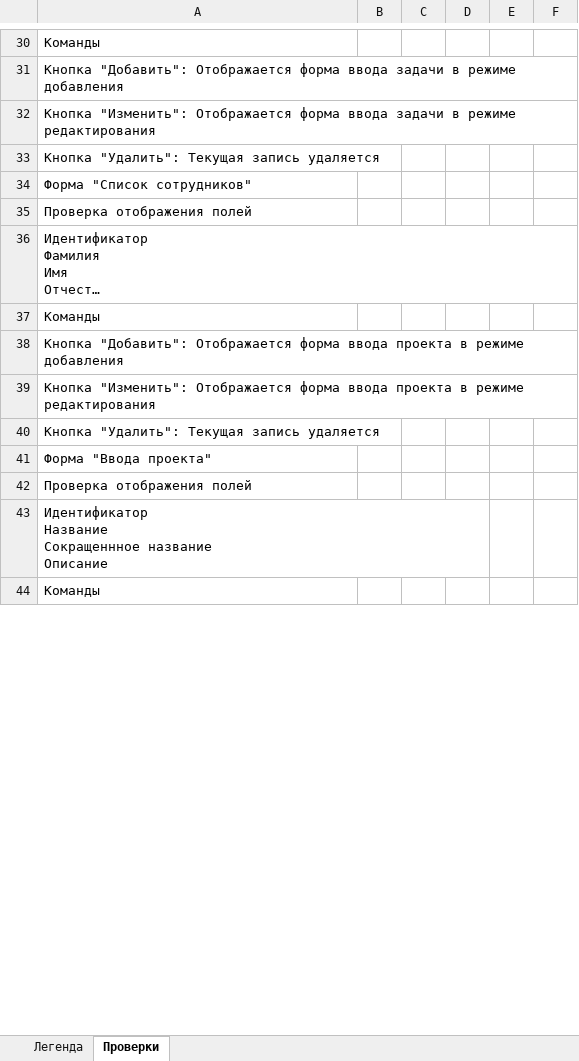
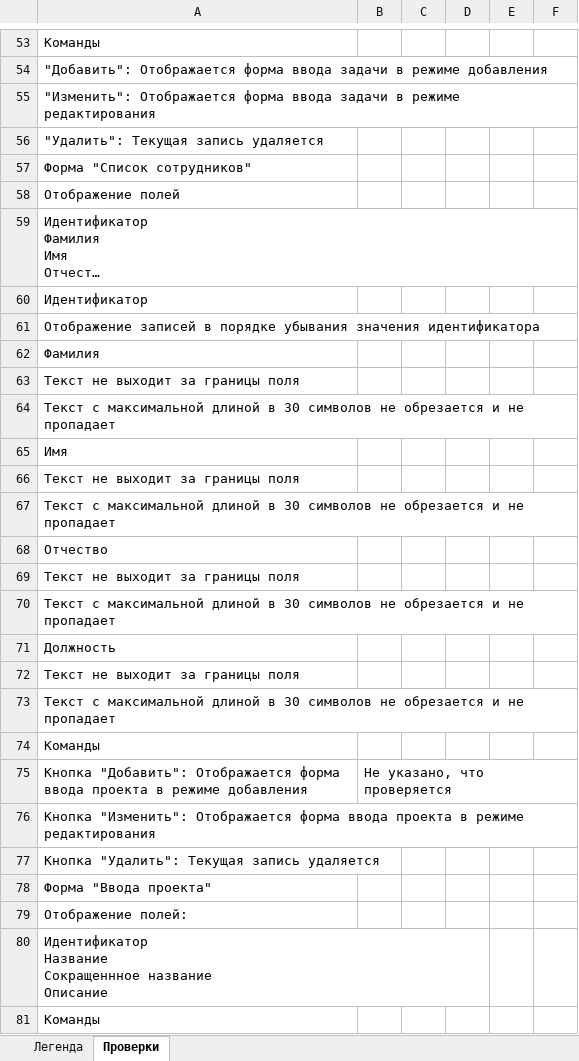
Before and after one commit to sergeydavid/homework, an Excel workbook: homework3/Чек-лист Приложение для управления задачами.xlsx, sheet Проверки, drawn as a sheet; only a part is shown, gaps mark what is left out; long unchanged cells end in …; values as stored, in another font and other column widths than the file's, no cell formats; addresses are those after the commit; the diff covers the shown part only; the diff names each change by its address in the sheet, - before the commit and + after, or states it on an @@ line.

```diff
--- a/homework3/Чек-лист Приложение для управления задачами.xlsx (sheet Проверки)
+++ b/homework3/Чек-лист Приложение для управления задачами.xlsx (sheet Проверки)
-A54: Кнопка "Добавить": Отображается…
+A54: "Добавить": Отображается…
-A55: Кнопка "Изменить": Отображается…
+A55: "Изменить": Отображается…
-A56: Кнопка "Удалить": Текущая запись удаляется
+A56: "Удалить": Текущая запись удаляется
-A58: Проверка отображения полей
+A58: Отображение полей
+row 60: Идентификатор
+row 61: Отображение записей в порядке убывания значения идентификатора
+row 62: Фамилия
+row 63: Текст не выходит за границы поля
+row 64: Текст с максимальной длиной в 30 символов не обрезается и не пропадает
+row 65: Имя
+row 66: Текст не выходит за границы поля
+row 67: Текст с максимальной длиной в 30 символов не обрезается и не пропадает
+row 68: Отчество
+row 69: Текст не выходит за границы поля
+row 70: Текст с максимальной длиной в 30 символов не обрезается и не пропадает
+row 71: Должность
+row 72: Текст не выходит за границы поля
+row 73: Текст с максимальной длиной в 30 символов не обрезается и не пропадает
-B75: (empty)
+B75: Не указано, что проверяется
-A79: Проверка отображения полей
+A79: Отображение полей:
```
Also changed, not shown: 100 added rows, 47 removed rows, 3 moved rows and 119 edited cells elsewhere in this sheet, cell formats.
